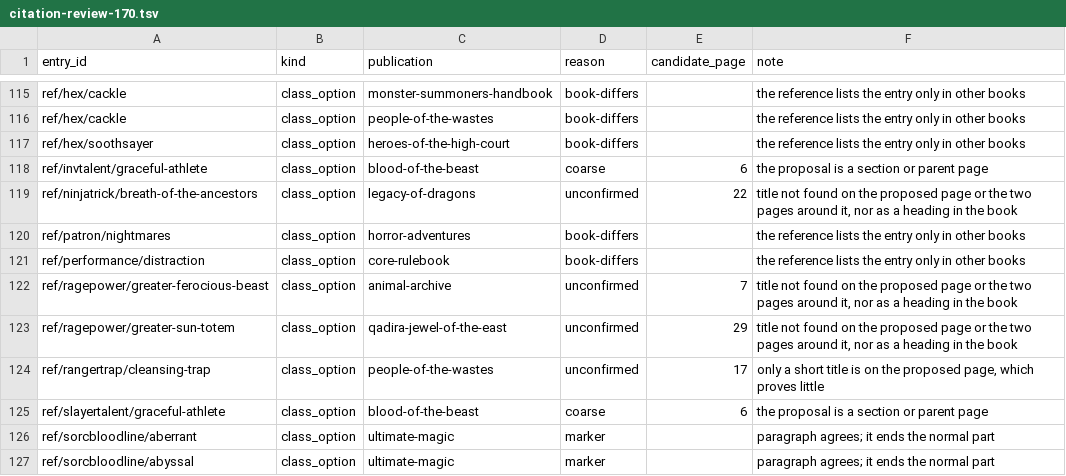
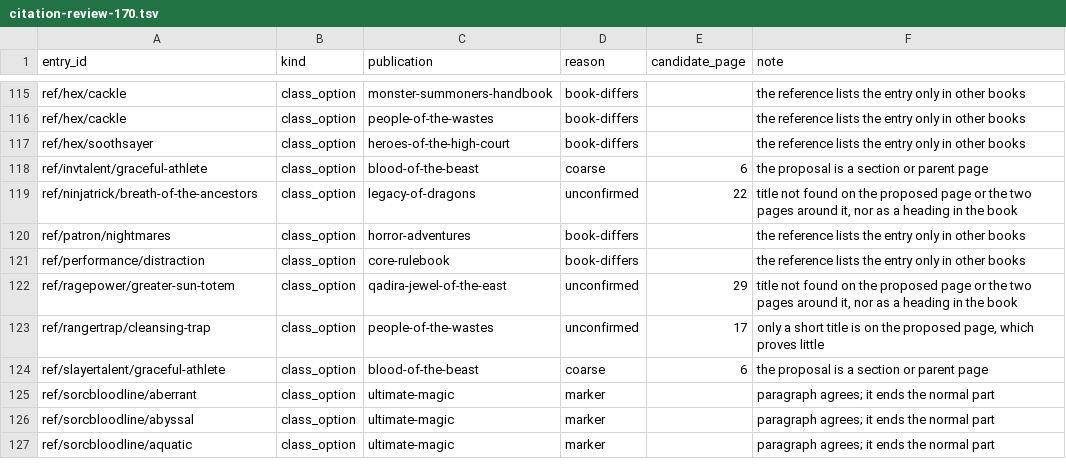
Before and after one commit to phynics/cast-iron-data, a TSV file: scripts/citation-review-170.tsv, drawn as a sheet; only a part is shown, gaps mark what is left out; the shorter side is filled out with more unchanged rows.

```diff
--- a/scripts/citation-review-170.tsv
+++ b/scripts/citation-review-170.tsv
@@ -121,3 +121,2 @@ ref/patron/nightmares	class_option	horror-adventures	book-differs		the reference
 ref/performance/distraction	class_option	core-rulebook	book-differs		the reference lists the entry only in other books
-ref/ragepower/greater-ferocious-beast	class_option	animal-archive	unconfirmed	7	title not found on the proposed page or the two pages around it, nor as a heading in the book
 ref/ragepower/greater-sun-totem	class_option	qadira-jewel-of-the-east	unconfirmed	29	title not found on the proposed page or the two pages around it, nor as a heading in the book
```
Also changed, not shown: scripts/citation-print-pages-170.tsv, 1 other file.
